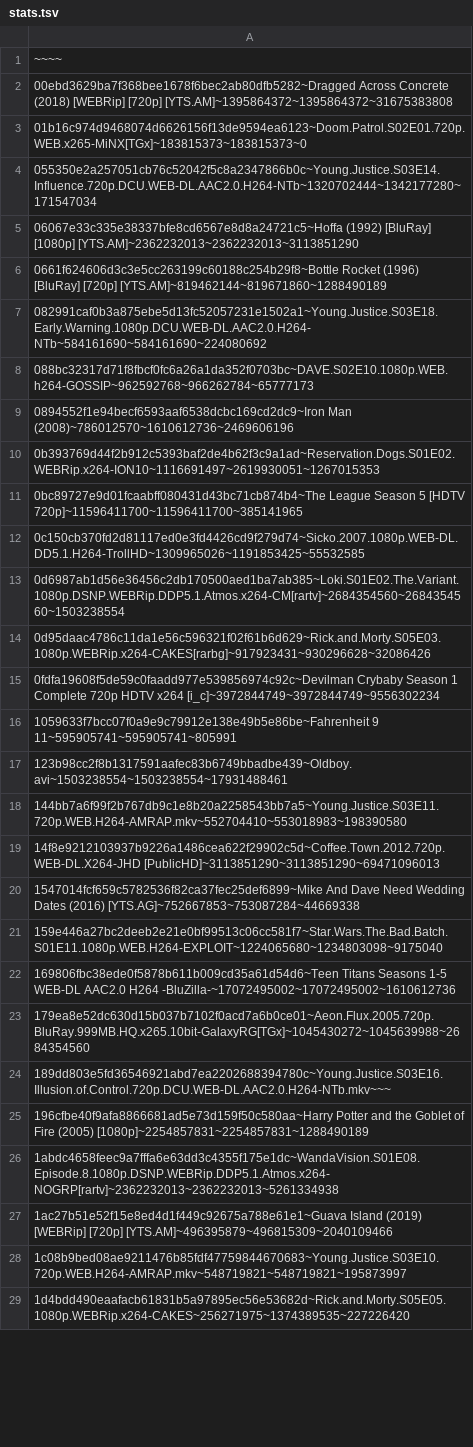
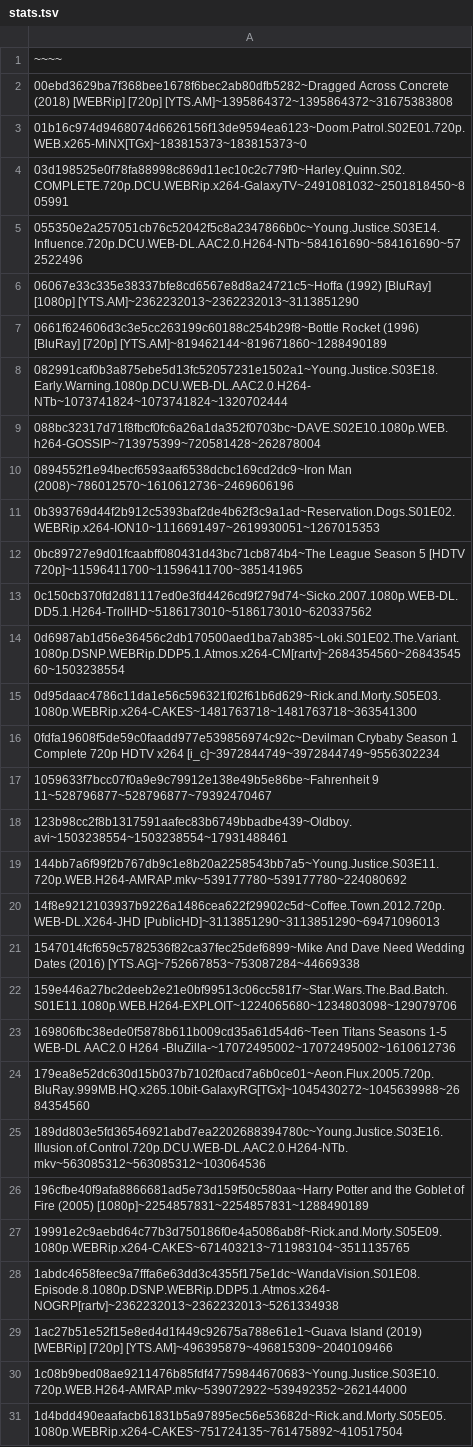
Before and after one commit to DJSiddharthVader/dotfiles, a TSV file: .config/transmission-daemon/stats.tsv, drawn as a sheet; only a part is shown; the diff covers the shown part only.

Commit message:
updated miscelanoues/variable/colorscheme/stats files

```diff
--- a/.config/transmission-daemon/stats.tsv
+++ b/.config/transmission-daemon/stats.tsv
@@ -3,7 +3,8 @@
 01b16c974d9468074d6626156f13de9594ea6123~Doom.Patrol.S02E01.720p.WEB.x265-MiNX[TGx]~183815373~183815373~0
-055350e2a257051cb76c52042f5c8a2347866b0c~Young.Justice.S03E14.Influence.720p.DCU.WEB-DL.AAC2.0.H264-NTb~1320702444~1342177280~171547034
+03d198525e0f78fa88998c869d11ec10c2c779f0~Harley.Quinn.S02.COMPLETE.720p.DCU.WEBRip.x264-GalaxyTV~2491081032~2501818450~805991
+055350e2a257051cb76c52042f5c8a2347866b0c~Young.Justice.S03E14.Influence.720p.DCU.WEB-DL.AAC2.0.H264-NTb~584161690~584161690~572522496
 06067e33c335e38337bfe8cd6567e8d8a24721c5~Hoffa (1992) [BluRay] [1080p] [YTS.AM]~2362232013~2362232013~3113851290
 0661f624606d3c3e5cc263199c60188c254b29f8~Bottle Rocket (1996) [BluRay] [720p] [YTS.AM]~819462144~819671860~1288490189
-082991caf0b3a875ebe5d13fc52057231e1502a1~Young.Justice.S03E18.Early.Warning.1080p.DCU.WEB-DL.AAC2.0.H264-NTb~584161690~584161690~224080692
-088bc32317d71f8fbcf0fc6a26a1da352f0703bc~DAVE.S02E10.1080p.WEB.h264-GOSSIP~962592768~966262784~65777173
+082991caf0b3a875ebe5d13fc52057231e1502a1~Young.Justice.S03E18.Early.Warning.1080p.DCU.WEB-DL.AAC2.0.H264-NTb~1073741824~1073741824~1320702444
+088bc32317d71f8fbcf0fc6a26a1da352f0703bc~DAVE.S02E10.1080p.WEB.h264-GOSSIP~713975399~720581428~262878004
 0894552f1e94becf6593aaf6538dcbc169cd2dc9~Iron Man (2008)~786012570~1610612736~2469606196
@@ -11,19 +12,20 @@
 0bc89727e9d01fcaabff080431d43bc71cb874b4~The League Season 5 [HDTV 720p]~11596411700~11596411700~385141965
-0c150cb370fd2d81117ed0e3fd4426cd9f279d74~Sicko.2007.1080p.WEB-DL.DD5.1.H264-TrollHD~1309965026~1191853425~55532585
+0c150cb370fd2d81117ed0e3fd4426cd9f279d74~Sicko.2007.1080p.WEB-DL.DD5.1.H264-TrollHD~5186173010~5186173010~620337562
 0d6987ab1d56e36456c2db170500aed1ba7ab385~Loki.S01E02.The.Variant.1080p.DSNP.WEBRip.DDP5.1.Atmos.x264-CM[rartv]~2684354560~2684354560~1503238554
-0d95daac4786c11da1e56c596321f02f61b6d629~Rick.and.Morty.S05E03.1080p.WEBRip.x264-CAKES[rarbg]~917923431~930296628~32086426
+0d95daac4786c11da1e56c596321f02f61b6d629~Rick.and.Morty.S05E03.1080p.WEBRip.x264-CAKES~1481763718~1481763718~363541300
 0fdfa19608f5de59c0faadd977e539856974c92c~Devilman Crybaby Season 1 Complete 720p HDTV x264 [i_c]~3972844749~3972844749~9556302234
-1059633f7bcc07f0a9e9c79912e138e49b5e86be~Fahrenheit 9 11~595905741~595905741~805991
+1059633f7bcc07f0a9e9c79912e138e49b5e86be~Fahrenheit 9 11~528796877~528796877~79392470467
 123b98cc2f8b1317591aafec83b6749bbadbe439~Oldboy.avi~1503238554~1503238554~17931488461
-144bb7a6f99f2b767db9c1e8b20a2258543bb7a5~Young.Justice.S03E11.720p.WEB.H264-AMRAP.mkv~552704410~553018983~198390580
+144bb7a6f99f2b767db9c1e8b20a2258543bb7a5~Young.Justice.S03E11.720p.WEB.H264-AMRAP.mkv~539177780~539177780~224080692
 14f8e9212103937b9226a1486cea622f29902c5d~Coffee.Town.2012.720p.WEB-DL.X264-JHD [PublicHD]~3113851290~3113851290~69471096013
 1547014fcf659c5782536f82ca37fec25def6899~Mike And Dave Need Wedding Dates (2016) [YTS.AG]~752667853~753087284~44669338
-159e446a27bc2deeb2e21e0bf99513c06cc581f7~Star.Wars.The.Bad.Batch.S01E11.1080p.WEB.H264-EXPLOIT~1224065680~1234803098~9175040
+159e446a27bc2deeb2e21e0bf99513c06cc581f7~Star.Wars.The.Bad.Batch.S01E11.1080p.WEB.H264-EXPLOIT~1224065680~1234803098~129079706
 169806fbc38ede0f5878b611b009cd35a61d54d6~Teen Titans Seasons 1-5 WEB-DL AAC2.0 H264 -BluZilla-~17072495002~17072495002~1610612736
 179ea8e52dc630d15b037b7102f0acd7a6b0ce01~Aeon.Flux.2005.720p.BluRay.999MB.HQ.x265.10bit-GalaxyRG[TGx]~1045430272~1045639988~2684354560
-189dd803e5fd36546921abd7ea2202688394780c~Young.Justice.S03E16.Illusion.of.Control.720p.DCU.WEB-DL.AAC2.0.H264-NTb.mkv~~~
+189dd803e5fd36546921abd7ea2202688394780c~Young.Justice.S03E16.Illusion.of.Control.720p.DCU.WEB-DL.AAC2.0.H264-NTb.mkv~563085312~563085312~103064536
 196cfbe40f9afa8866681ad5e73d159f50c580aa~Harry Potter and the Goblet of Fire (2005) [1080p]~2254857831~2254857831~1288490189
+19991e2c9aebd64c77b3d750186f0e4a5086ab8f~Rick.and.Morty.S05E09.1080p.WEBRip.x264-CAKES~671403213~711983104~3511135765
 1abdc4658feec9a7fffa6e63dd3c4355f175e1dc~WandaVision.S01E08.Episode.8.1080p.DSNP.WEBRip.DDP5.1.Atmos.x264-NOGRP[rartv]~2362232013~2362232013~5261334938
 1ac27b51e52f15e8ed4d1f449c92675a788e61e1~Guava Island (2019) [WEBRip] [720p] [YTS.AM]~496395879~496815309~2040109466
-1c08b9bed08ae9211476b85fdf47759844670683~Young.Justice.S03E10.720p.WEB.H264-AMRAP.mkv~548719821~548719821~195873997
-1d4bdd490eaafacb61831b5a97895ec56e53682d~Rick.and.Morty.S05E05.1080p.WEBRip.x264-CAKES~256271975~1374389535~227226420
+1c08b9bed08ae9211476b85fdf47759844670683~Young.Justice.S03E10.720p.WEB.H264-AMRAP.mkv~539072922~539492352~262144000
+1d4bdd490eaafacb61831b5a97895ec56e53682d~Rick.and.Morty.S05E05.1080p.WEBRip.x264-CAKES~751724135~761475892~410517504
```
Also changed, not shown: 9 added rows and 73 edited cells elsewhere in this file, 33 other files.
